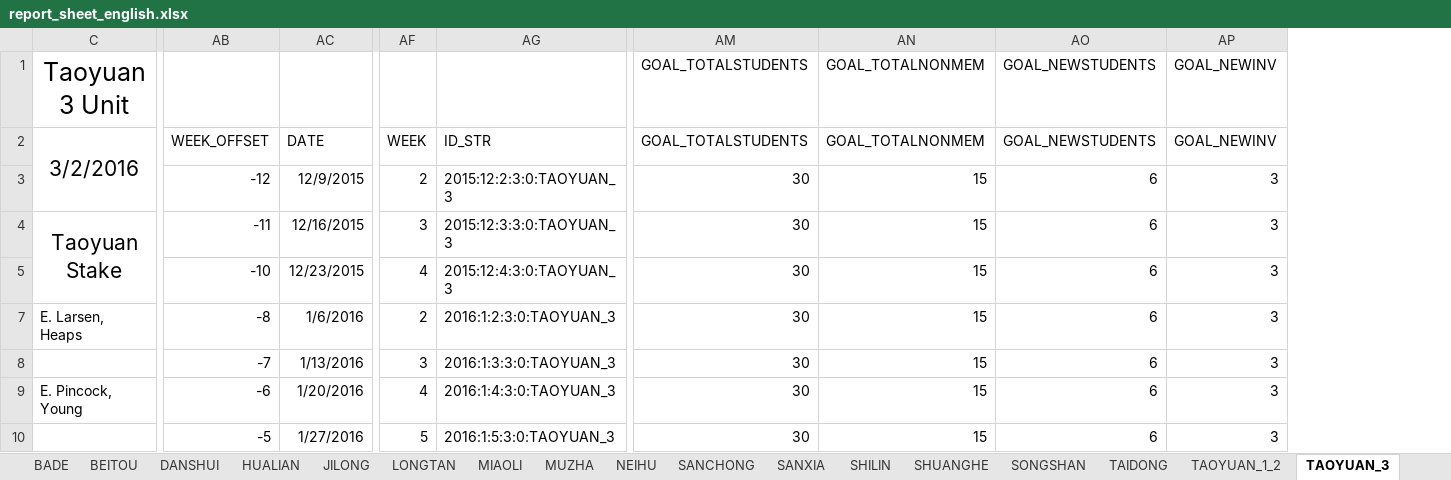
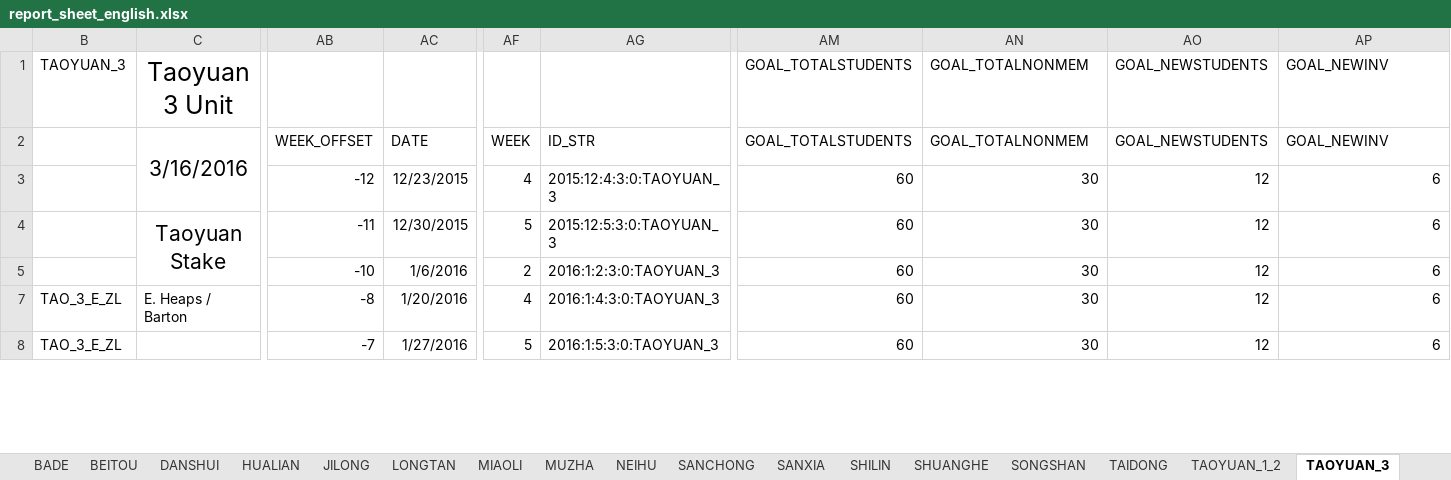
Before and after one commit to taiwantaipeimission/ARPS, an Excel workbook: report_sheet_english.xlsx, sheet TAOYUAN_3, drawn as a sheet; only a part is shown, gaps mark what is left out; values as stored, in another font and other column widths than the file's, no borders; charts and pictures and conditional formats not drawn; removed rows and columns are numbered as before the commit, all else as after; rows hold the shown columns only; the diff covers the shown part only; the diff names each change by its address in the sheet, - before the commit and + after, or states it on an @@ line.

```diff
--- a/report_sheet_english.xlsx (sheet TAOYUAN_3)
+++ b/report_sheet_english.xlsx (sheet TAOYUAN_3)
@@ column B unhidden, rows 1-8: TAOYUAN_3 |  |  |  |  | TAO_3_E_ZL | TAO_3_E_ZL @@
+column AM, rows 1-8: GOAL_TOTALSTUDENTS | GOAL_TOTALSTUDENTS | 60 | 60 | 60 | 60 | 60
-column AN, rows 1-5: GOAL_TOTALNONMEM | GOAL_TOTALNONMEM | 15 | 15 | 15; rows 9-10: 15 | 15
+column AO, rows 1-8: GOAL_NEWSTUDENTS | GOAL_NEWSTUDENTS | 12 | 12 | 12 | 12 | 12
-column AP, rows 1-5: GOAL_NEWINV | GOAL_NEWINV | 3 | 3 | 3; rows 9-10: 3 | 3
-AN1:AN2: GOAL_TOTALSTUDENTS
+AN1:AN2: GOAL_TOTALNONMEM
-AP1:AP2: GOAL_NEWSTUDENTS
+AP1:AP2: GOAL_NEWINV
-C2: 3/2/2016
+C2: 3/16/2016
-AC3: 12/9/2015
+AC3: 12/23/2015
-AF3: 2
+AF3: 4
-AG3: 2015:12:2:3:0:TAOYUAN_3
+AG3: 2015:12:4:3:0:TAOYUAN_3
-AC4: 12/16/2015
+AC4: 12/30/2015
-AF4: 3
+AF4: 5
-AG4: 2015:12:3:3:0:TAOYUAN_3
+AG4: 2015:12:5:3:0:TAOYUAN_3
-AC5: 12/23/2015
+AC5: 1/6/2016
-AF5: 4
+AF5: 2
-AG5: 2015:12:4:3:0:TAOYUAN_3
+AG5: 2016:1:2:3:0:TAOYUAN_3
-row 7: E. Larsen, Heaps | -8 | 1/6/2016 | 2 | 2016:1:2:3:0:TAOYUAN_3 | 30 | 15 | 6 | 3
-row 8:  | -7 | 1/13/2016 | 3 | 2016:1:3:3:0:TAOYUAN_3 | 30 | 15 | 6 | 3
-C7: E. Pincock, Young
+C7: E. Heaps / Barton
-AB7: -6
+AB7: -8
-AB8: -5
+AB8: -7
```
Also changed, not shown: 5 added rows, 3 removed rows, 34 edited cells and cell formats elsewhere in this sheet, sheet DATA_BY_COMP, sheet DATA_BY_UNIT, sheet XINZHUANG, sheet XINDIAN, sheet ZHUBEI, sheet MUZHA, 30 more sheets, formulas that keep their value, hidden cells, charts or pictures, 2 other files.
